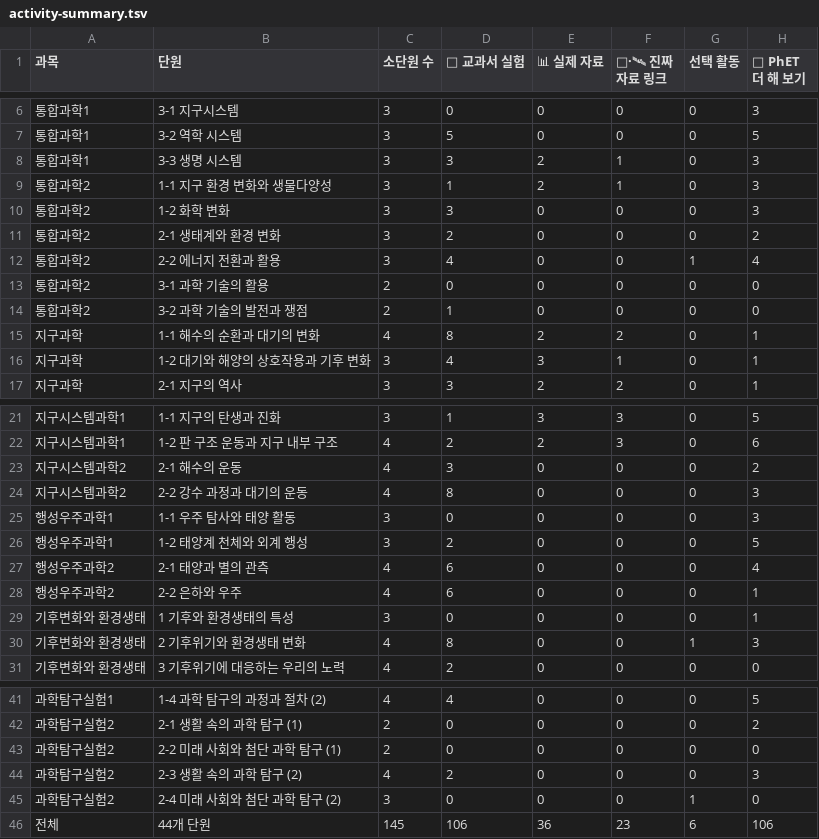
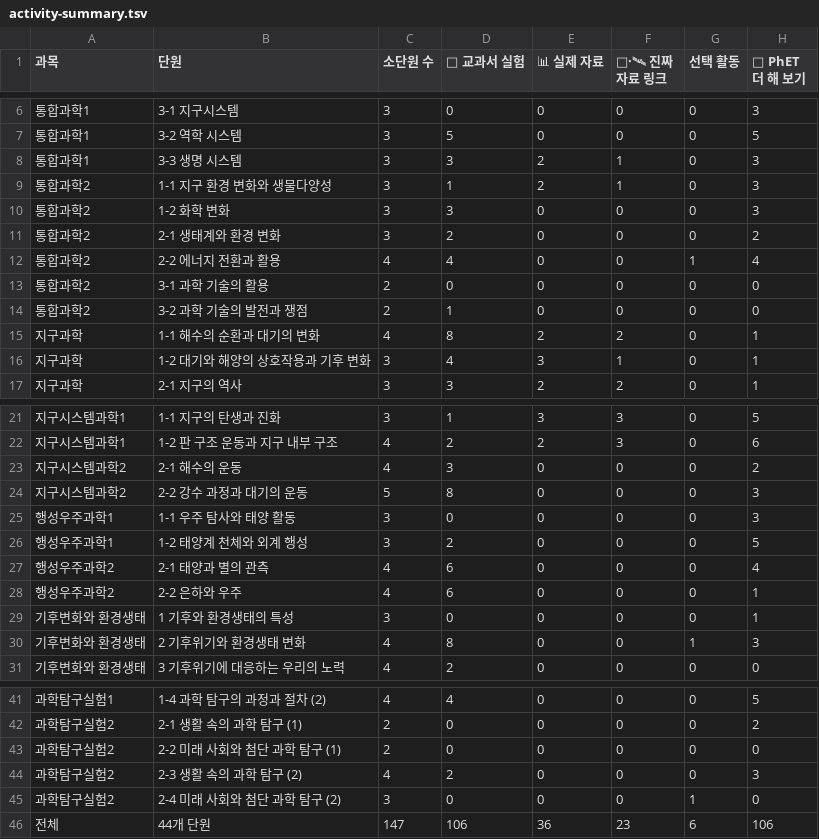
Before and after one commit to wmfsljy-coder/science-teacher-hub, a TSV file: data/activity-summary.tsv, drawn as a sheet; only a part is shown, gaps mark what is left out; the diff names each change by its address in the sheet, - before the commit and + after, or states it on an @@ line.

```diff
--- a/data/activity-summary.tsv
+++ b/data/activity-summary.tsv
-C12 (소단원 수): 3
+C12 (소단원 수): 4
-C24 (소단원 수): 4
+C24 (소단원 수): 5
-C46 (소단원 수): 145
+C46 (소단원 수): 147
```
Also changed, not shown: 1 other file.
